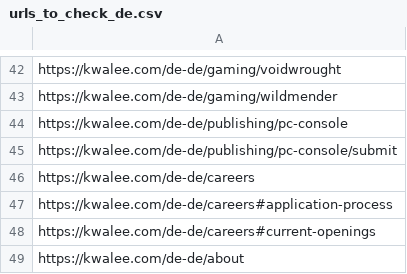
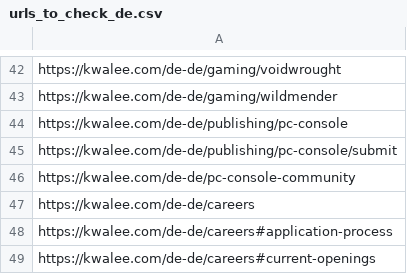
Before and after one commit to evaturivamsikrishna/NetRunner, a CSV file: data/urls_to_check_de.csv, drawn as a sheet; only a part is shown, gaps mark what is left out; the shorter side is filled out with more unchanged rows; the diff names each change by its address in the sheet, - before the commit and + after, or states it on an @@ line.

```diff
--- a/data/urls_to_check_de.csv
+++ b/data/urls_to_check_de.csv
+row 46: https://kwalee.com/de-de/pc-console-community
```
Also changed, not shown: data/urls_to_check_es.csv, 29 other files.
